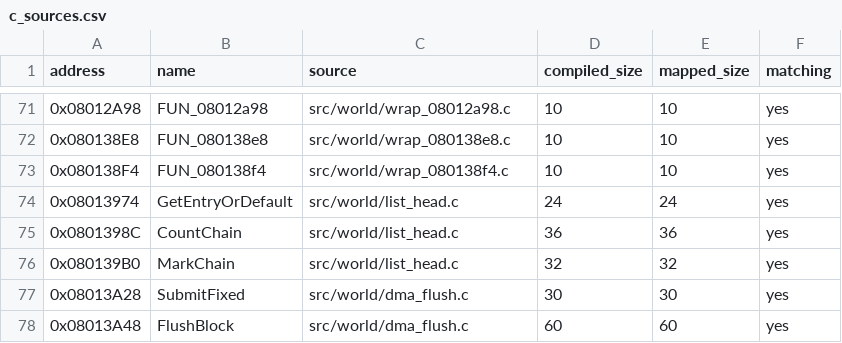
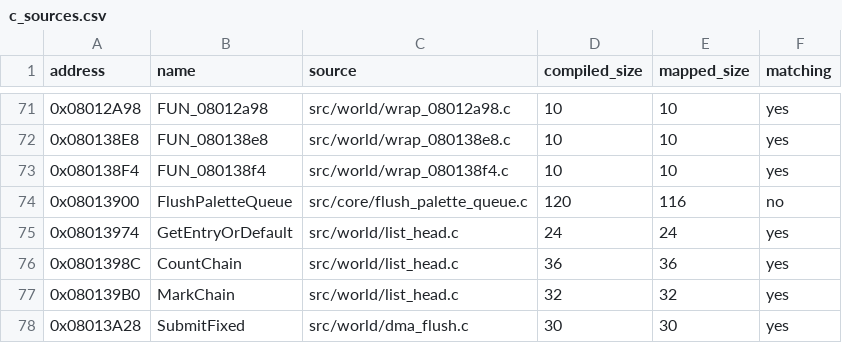
Before and after one commit to ahm3texe/gta-advance, a CSV file: data/c_sources.csv, drawn as a sheet; only a part is shown, gaps mark what is left out; the shorter side is filled out with more unchanged rows.

Commit message:
FlushPaletteQueue: mevcut ListRoot/Entry tiplerine baglandi, 5 kirik extern duzeltildi

```diff
--- a/data/c_sources.csv
+++ b/data/c_sources.csv
@@ -73,2 +73,3 @@ address,name,source,compiled_size,mapped_size,matching
 0x080138F4,FUN_080138f4,src/world/wrap_080138f4.c,10,10,yes
+0x08013900,FlushPaletteQueue,src/core/flush_palette_queue.c,120,116,no
 0x08013974,GetEntryOrDefault,src/world/list_head.c,24,24,yes
```
Also changed, not shown: data/ram_map.csv, 3 other files.
